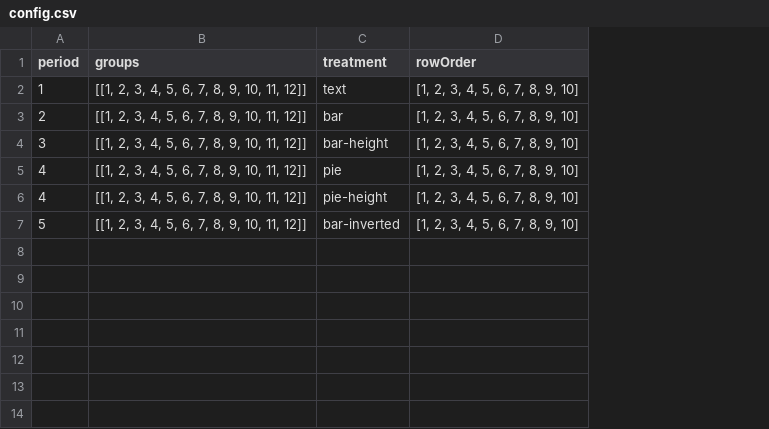
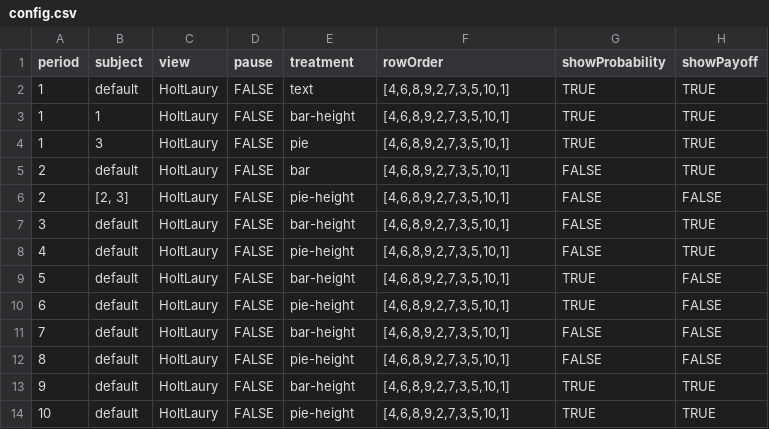
Before and after one commit to Leeps-Lab/redwood-holt-laury, a CSV file: config.csv, drawn as a sheet; removed rows and columns are numbered as before the commit, all else as after; the diff names each change by its address in the sheet, - before the commit and + after, or states it on an @@ line.

Commit message:
adds up-to-date config file

```diff
--- a/config.csv
+++ b/config.csv
-column B (groups), rows 2-4: all [[1, 2, 3, 4, 5, 6, 7, 8, 9, 10, 11, 12]]; rows 6-7: [[1, 2, 3, 4, 5, 6, 7, 8, 9, 10, 11, 12]] | [[1, 2, 3, 4, 5, 6, 7, 8, 9, 10, 11, 12]]
+column B (subject), row 2: default; row 5: default; rows 7-9: all default
+column C (view), row 2: HoltLaury; row 5: HoltLaury; rows 7-9: all HoltLaury
+column D (pause), row 2: FALSE; row 5: FALSE; rows 7-9: all FALSE
+column G (showProbability), row 2: TRUE; row 5: FALSE; rows 7-9: FALSE | FALSE | TRUE
+column H (showPayoff), row 2: TRUE; row 5: TRUE; rows 7-9: TRUE | TRUE | FALSE
-F2 (rowOrder): [1, 2, 3, 4, 5, 6, 7, 8, 9, 10]
+F2 (rowOrder): [4,6,8,9,2,7,3,5,10,1]
+row 3: 1 | 1 | HoltLaury | FALSE | bar-height | [4,6,8,9,2,7,3,5,10,1] | TRUE | TRUE
+row 4: 1 | 3 | HoltLaury | FALSE | pie | [4,6,8,9,2,7,3,5,10,1] | TRUE | TRUE
-F5 (rowOrder): [1, 2, 3, 4, 5, 6, 7, 8, 9, 10]
+F5 (rowOrder): [4,6,8,9,2,7,3,5,10,1]
+row 6: 2 | [2, 3] | HoltLaury | FALSE | pie-height | [4,6,8,9,2,7,3,5,10,1] | FALSE | FALSE
-F7 (rowOrder): [1, 2, 3, 4, 5, 6, 7, 8, 9, 10]
+F7 (rowOrder): [4,6,8,9,2,7,3,5,10,1]
-row 5: 4 | [[1, 2, 3, 4, 5, 6, 7, 8, 9, 10, 11, 12]] | pie | [1, 2, 3, 4, 5, 6, 7, 8, 9, 10]
-F8:F9 (rowOrder): [1, 2, 3, 4, 5, 6, 7, 8, 9, 10]
+F8:F9 (rowOrder): [4,6,8,9,2,7,3,5,10,1]
-E9 (treatment): bar-inverted
+E9 (treatment): bar-height
+row 10: 6 | default | HoltLaury | FALSE | pie-height | [4,6,8,9,2,7,3,5,10,1] | TRUE | FALSE
+row 11: 7 | default | HoltLaury | FALSE | bar-height | [4,6,8,9,2,7,3,5,10,1] | FALSE | FALSE
+row 12: 8 | default | HoltLaury | FALSE | pie-height | [4,6,8,9,2,7,3,5,10,1] | FALSE | FALSE
+row 13: 9 | default | HoltLaury | FALSE | bar-height | [4,6,8,9,2,7,3,5,10,1] | TRUE | TRUE
+row 14: 10 | default | HoltLaury | FALSE | pie-height | [4,6,8,9,2,7,3,5,10,1] | TRUE | TRUE
```
Also changed, not shown: 1 other file.
